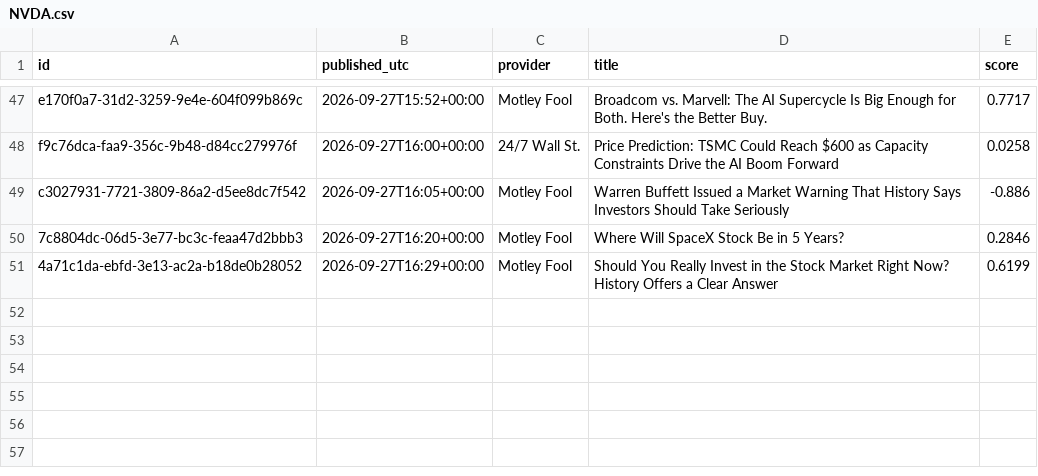
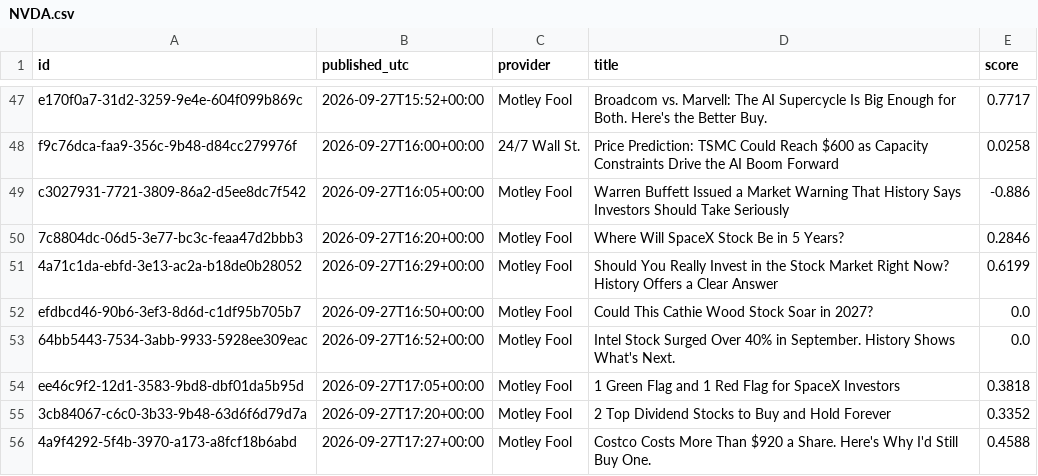
Before and after one commit to TKB789/thewheel, a CSV file: data/headlines/NVDA.csv, drawn as a sheet; only a part is shown, gaps mark what is left out.

```diff
--- a/data/headlines/NVDA.csv
+++ b/data/headlines/NVDA.csv
@@ -51 +51,6 @@ c3027931-7721-3809-86a2-d5ee8dc7f542,2026-09-27T16:05+00:00,Motley Fool,Warren B
 4a71c1da-ebfd-3e13-ac2a-b18de0b28052,2026-09-27T16:29+00:00,Motley Fool,Should You Really Invest in the Stock Market Right Now? History Offers a Clear Answer,0.6199
+efdbcd46-90b6-3ef3-8d6d-c1df95b705b7,2026-09-27T16:50+00:00,Motley Fool,Could This Cathie Wood Stock Soar in 2027?,0.0
+64bb5443-7534-3abb-9933-5928ee309eac,2026-09-27T16:52+00:00,Motley Fool,Intel Stock Surged Over 40% in September. History Shows What's Next.,0.0
+ee46c9f2-12d1-3583-9bd8-dbf01da5b95d,2026-09-27T17:05+00:00,Motley Fool,1 Green Flag and 1 Red Flag for SpaceX Investors,0.3818
+3cb84067-c6c0-3b33-9b48-63d6f6d79d7a,2026-09-27T17:20+00:00,Motley Fool,2 Top Dividend Stocks to Buy and Hold Forever,0.3352
+4a9f4292-5f4b-3970-a173-a8fcf18b6abd,2026-09-27T17:27+00:00,Motley Fool,Costco Costs More Than $920 a Share. Here's Why I'd Still Buy One.,0.4588
```
Also changed, not shown: data/headlines/AAPL.csv, data/headlines/AMD.csv, 54 other files.
